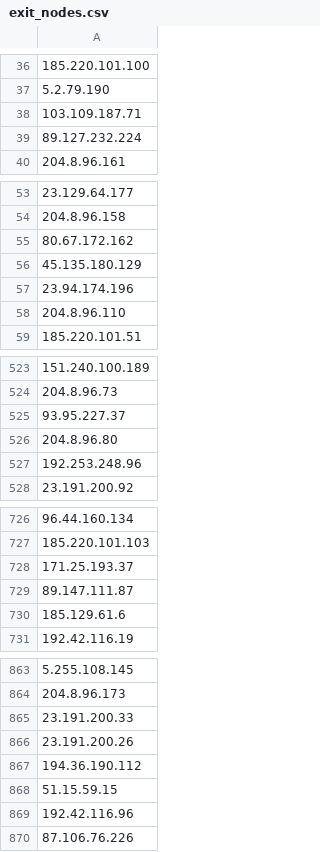
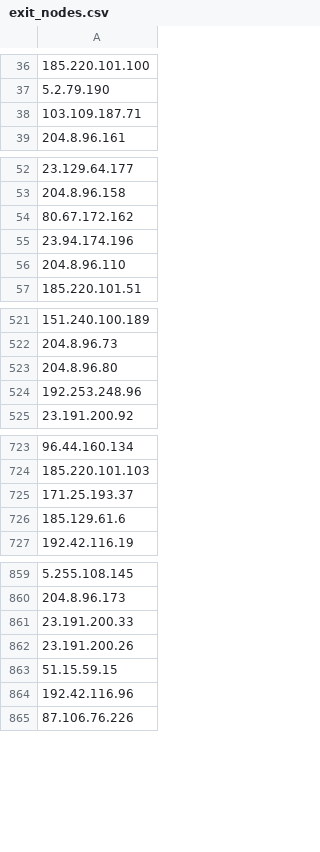
Before and after one commit to jjewitt/TOR_List, a CSV file: lists/exit_nodes.csv, drawn as a sheet; only a part is shown, gaps mark what is left out; removed rows and columns are numbered as before the commit, all else as after; the diff covers the shown part only; the diff names each change by its address in the sheet, - before the commit and + after, or states it on an @@ line.

```diff
--- a/lists/exit_nodes.csv
+++ b/lists/exit_nodes.csv
-row 39: 89.127.232.224
-row 56: 45.135.180.129
-row 525: 93.95.227.37
-row 729: 89.147.111.87
-row 867: 194.36.190.112
```
Also changed, not shown: 4 added rows and 10 removed rows elsewhere in this file, lists/guard_nodes.csv, lists/recent_nodes.csv, 1 other file.
